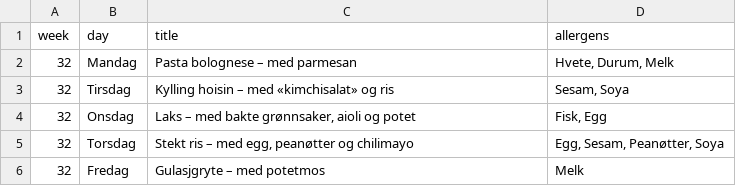
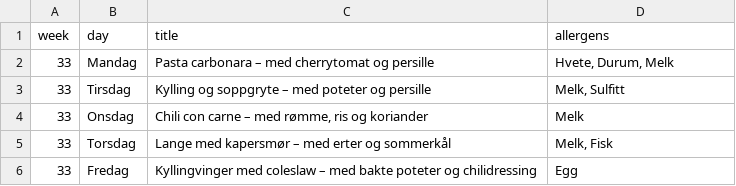
Before and after one commit to KrakenSaten/jpc-infoskjerm, a CSV file: menu.csv, drawn as a sheet.

Commit message:
Oppdater lunsjmeny til uke 33

```diff
--- a/menu.csv
+++ b/menu.csv
@@ -1,6 +1,6 @@
 week;day;title;allergens
-32;Mandag;Pasta bolognese – med parmesan;Hvete, Durum, Melk
-32;Tirsdag;Kylling hoisin – med «kimchisalat» og ris;Sesam, Soya
-32;Onsdag;Laks – med bakte grønnsaker, aioli og potet;Fisk, Egg
-32;Torsdag;Stekt ris – med egg, peanøtter og chilimayo;Egg, Sesam, Peanøtter, Soya
-32;Fredag;Gulasjgryte – med potetmos;Melk
+33;Mandag;Pasta carbonara – med cherrytomat og persille;Hvete, Durum, Melk
+33;Tirsdag;Kylling og soppgryte – med poteter og persille;Melk, Sulfitt
+33;Onsdag;Chili con carne – med rømme, ris og koriander;Melk
+33;Torsdag;Lange med kapersmør – med erter og sommerkål;Melk, Fisk
+33;Fredag;Kyllingvinger med coleslaw – med bakte poteter og chilidressing;Egg
```
